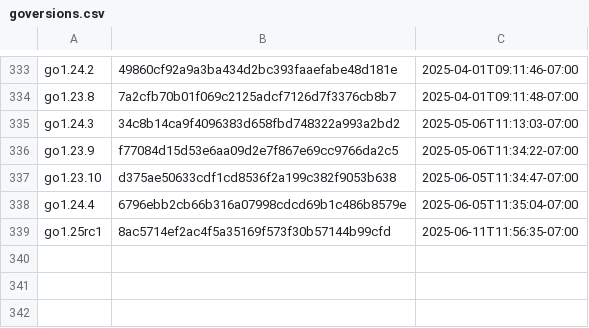
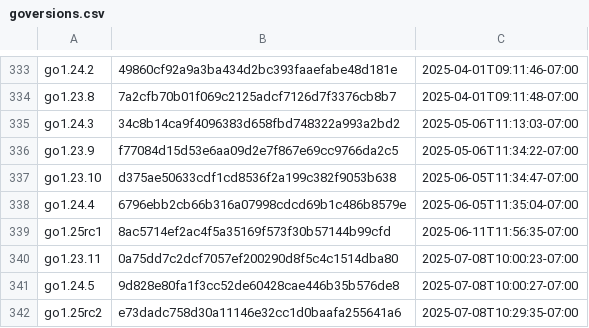
Before and after one commit to Zxilly/gore, a CSV file: resources/goversions.csv, drawn as a sheet; only a part is shown, gaps mark what is left out; the diff names each change by its address in the sheet, - before the commit and + after, or states it on an @@ line.

```diff
--- a/resources/goversions.csv
+++ b/resources/goversions.csv
+row 340: go1.23.11 | 0a75dd7c2dcf7057ef200290d8f5c4c1514dba80 | 2025-07-08T10:00:23-07:00
+row 341: go1.24.5 | 9d828e80fa1f3cc52de60428cae446b35b576de8 | 2025-07-08T10:00:27-07:00
+row 342: go1.25rc2 | e73dadc758d30a11146e32cc1d0baafa255641a6 | 2025-07-08T10:29:35-07:00
```
Also changed, not shown: 1 other file.
